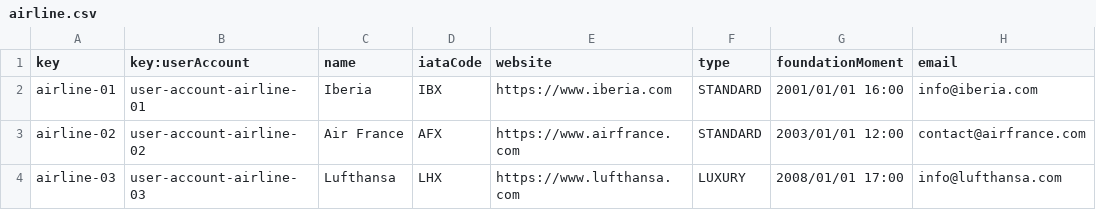
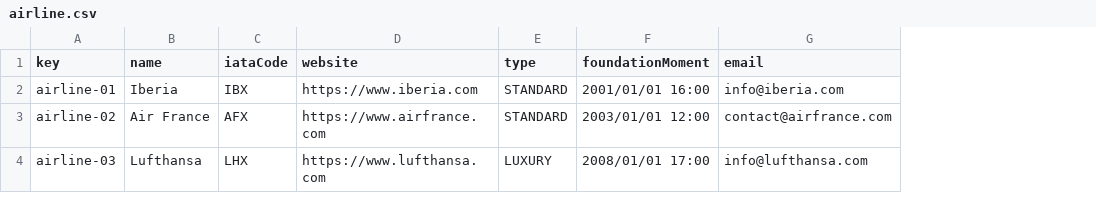
Before and after one commit to virmesper/Acme-ANS-C3, a CSV file: src/main/resources/WEB-INF/data/sample/airline.csv, drawn as a sheet; only a part is shown; the diff names each change by its address in the sheet, - before the commit and + after, or states it on an @@ line.

Commit message:
fix: Arreglo airline

```diff
--- a/src/main/resources/WEB-INF/data/sample/airline.csv
+++ b/src/main/resources/WEB-INF/data/sample/airline.csv
-column B (key:userAccount), rows 2-4: user-account-airline-01 | user-account-airline-02 | user-account-airline-03
```
Also changed, not shown: src/main/resources/WEB-INF/data/sample/user-account.csv, 1 other file.
